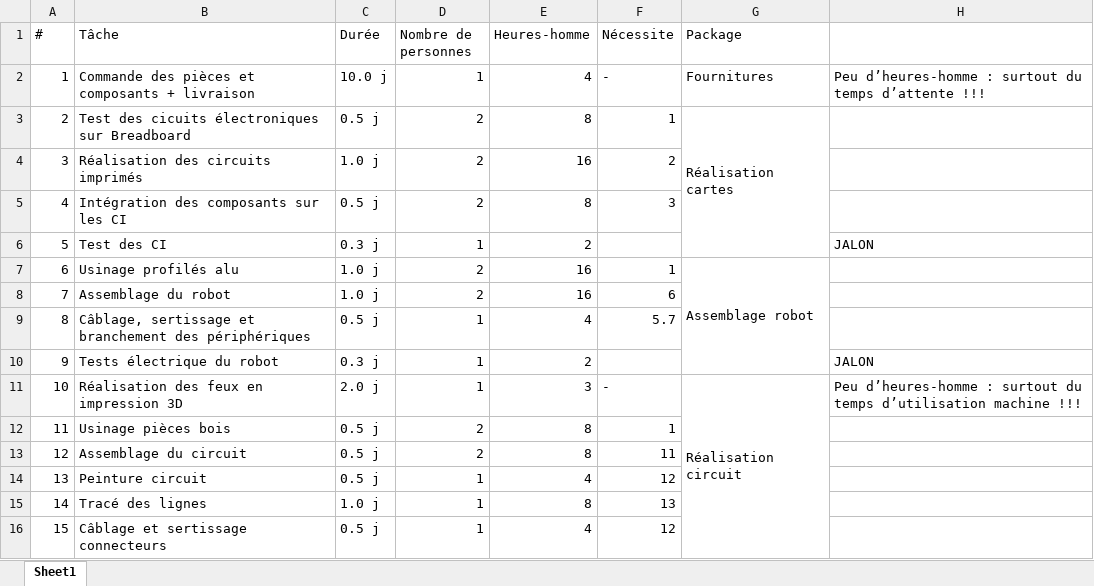
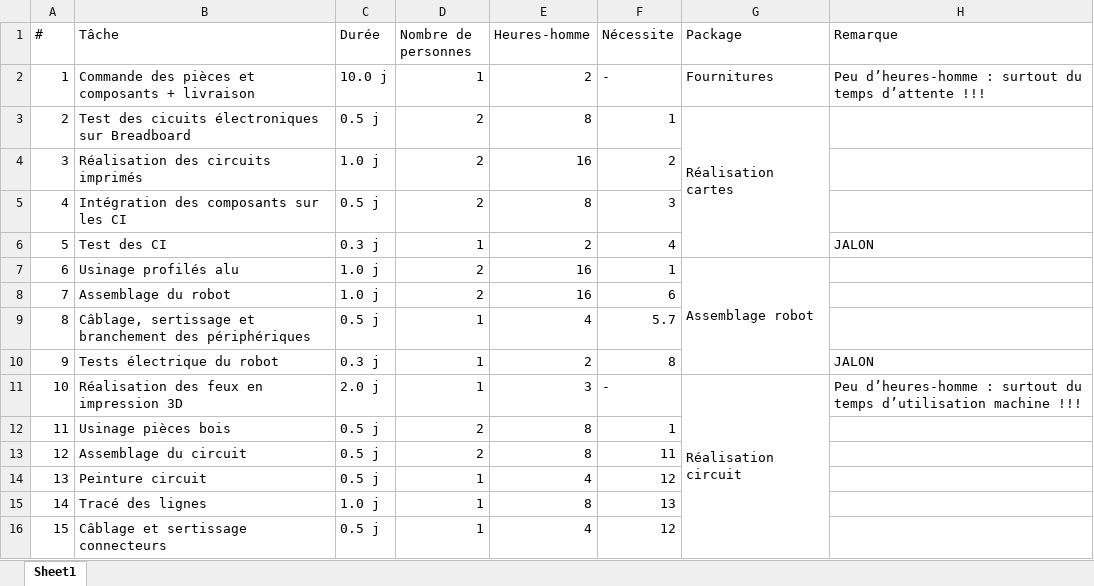
Before and after one commit to GBhack/IPSAcars, an Excel workbook: Pour MA.xlsx, sheet Sheet1, drawn as a sheet; only a part is shown; values as stored, in another font and other column widths than the file's, no cell formats; the diff covers the shown part only; the diff names each change by its address in the sheet, - before the commit and + after, or states it on an @@ line.

```diff
--- a/Pour MA.xlsx (sheet Sheet1)
+++ b/Pour MA.xlsx (sheet Sheet1)
-H1: (empty)
+H1: Remarque
-E2 (Heures-homme): 4
+E2 (Heures-homme): 2
-F6 (Nécessite): (empty)
+F6 (Nécessite): 4
-F10 (Nécessite): (empty)
+F10 (Nécessite): 8
```
Also changed, not shown: 11 added rows, 16 removed rows and 1 edited cell elsewhere in this sheet, cell formats, 31 other files.
